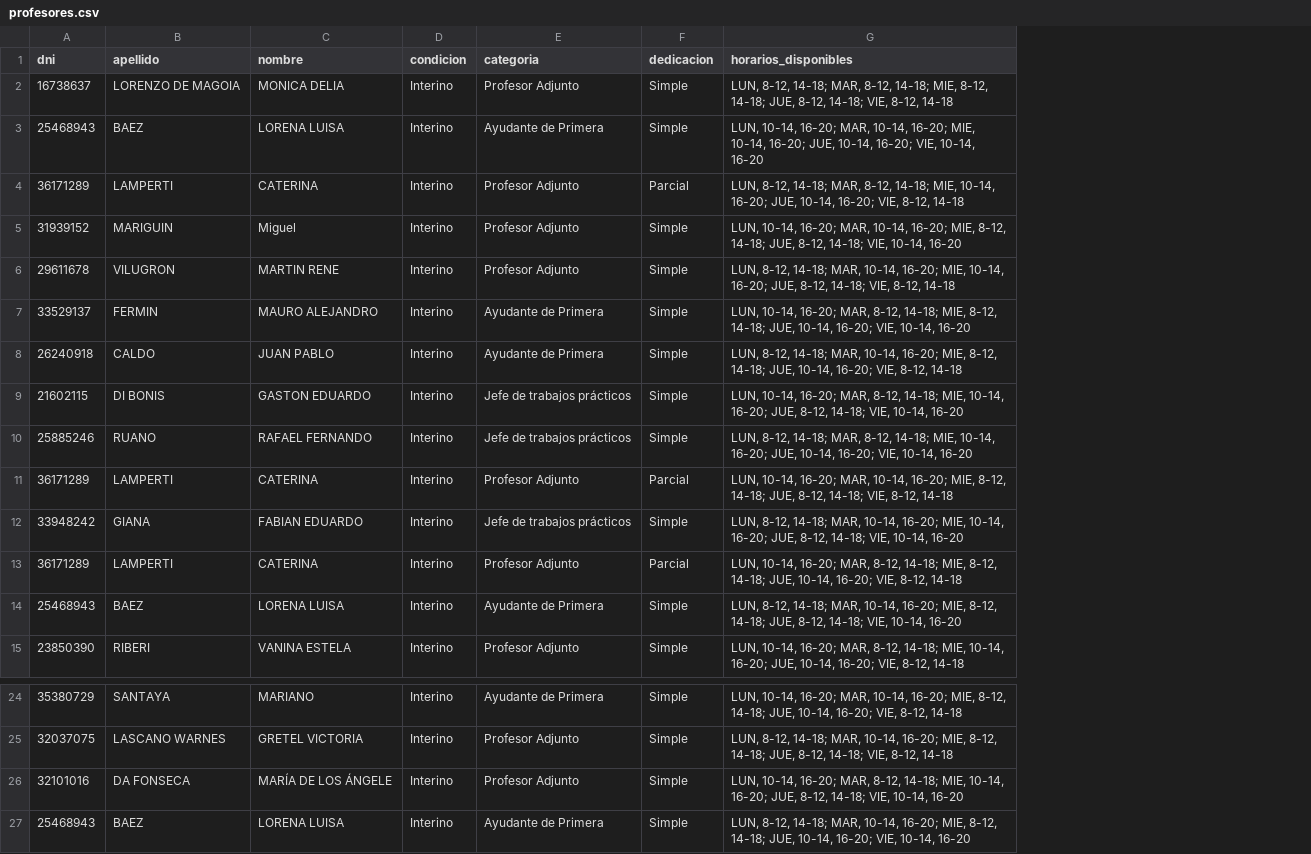
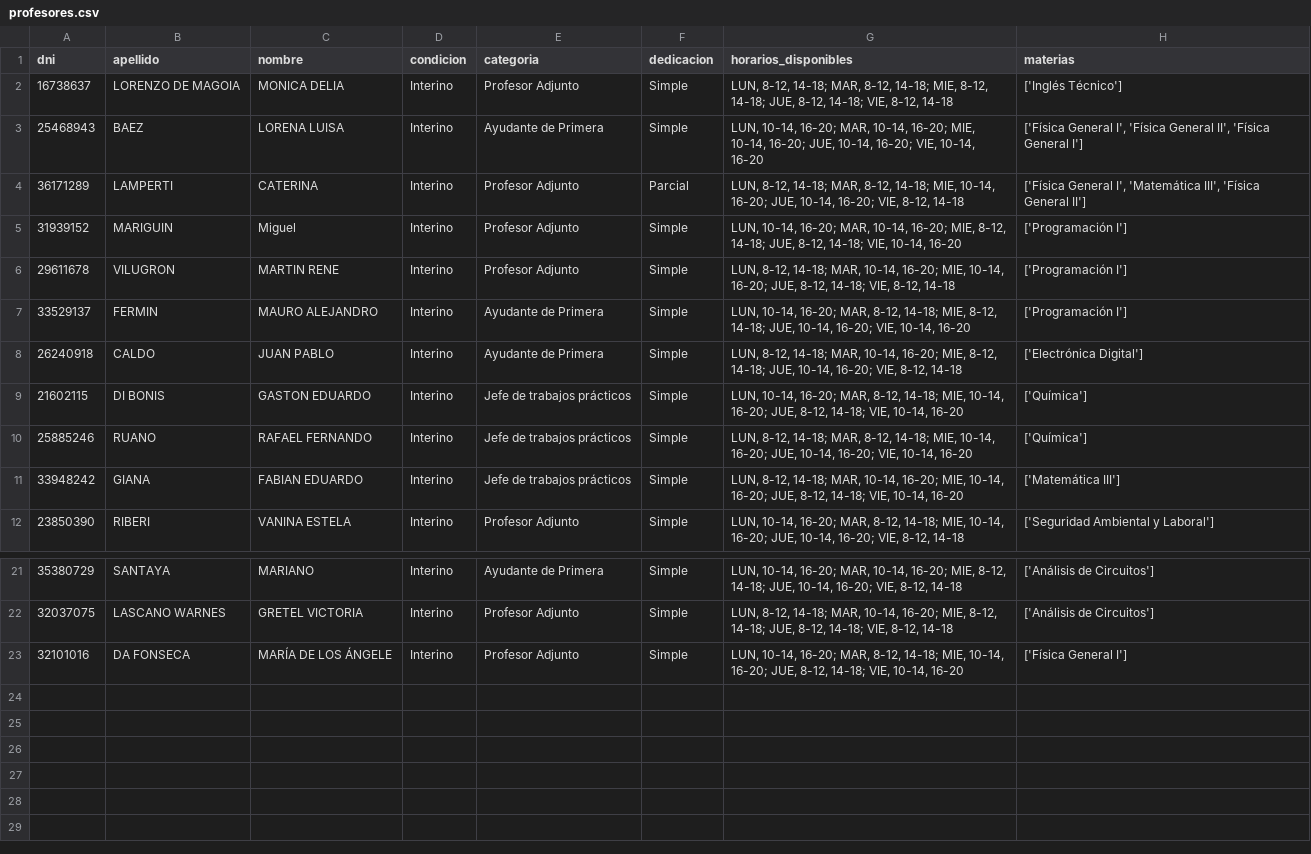
Before and after one commit to Red-Crossbones/Cata-Aulas, a CSV file: profesores.csv, drawn as a sheet; only a part is shown, gaps mark what is left out; removed rows and columns are numbered as before the commit, all else as after; the diff names each change by its address in the sheet, - before the commit and + after, or states it on an @@ line.

```diff
--- a/profesores.csv
+++ b/profesores.csv
+column H (materias), rows 2-12: ['Inglés Técnico'] | ['Física General I', 'Física General II', 'Física General I'] | ['Física General I', 'Matemática III', 'Física General II'] | ['Programación I'] | ['Programación I'] | ['Programación I'] | ['Electrónica Digital'] | ['Química'] | ['Química'] | ['Matemática III'] | ['Seguridad Ambiental y Laboral']; rows 21-23: ['Análisis de Circuitos'] | ['Análisis de Circuitos'] | ['Física General I']
-row 11: 36171289 | LAMPERTI | CATERINA | Interino | Profesor Adjunto | Parcial | LUN, 10-14, 16-20; MAR, 10-14, 16-20; MIE, 8-12, 14-18; JUE, 8-12, 14-18; VIE, 8-12, 14-18
-row 13: 36171289 | LAMPERTI | CATERINA | Interino | Profesor Adjunto | Parcial | LUN, 10-14, 16-20; MAR, 8-12, 14-18; MIE, 8-12, 14-18; JUE, 10-14, 16-20; VIE, 8-12, 14-18
-row 14: 25468943 | BAEZ | LORENA LUISA | Interino | Ayudante de Primera | Simple | LUN, 8-12, 14-18; MAR, 10-14, 16-20; MIE, 8-12, 14-18; JUE, 8-12, 14-18; VIE, 10-14, 16-20
-row 27: 25468943 | BAEZ | LORENA LUISA | Interino | Ayudante de Primera | Simple | LUN, 8-12, 14-18; MAR, 10-14, 16-20; MIE, 8-12, 14-18; JUE, 10-14, 16-20; VIE, 10-14, 16-20
```
Also changed, not shown: materias.csv, 4 other files.
